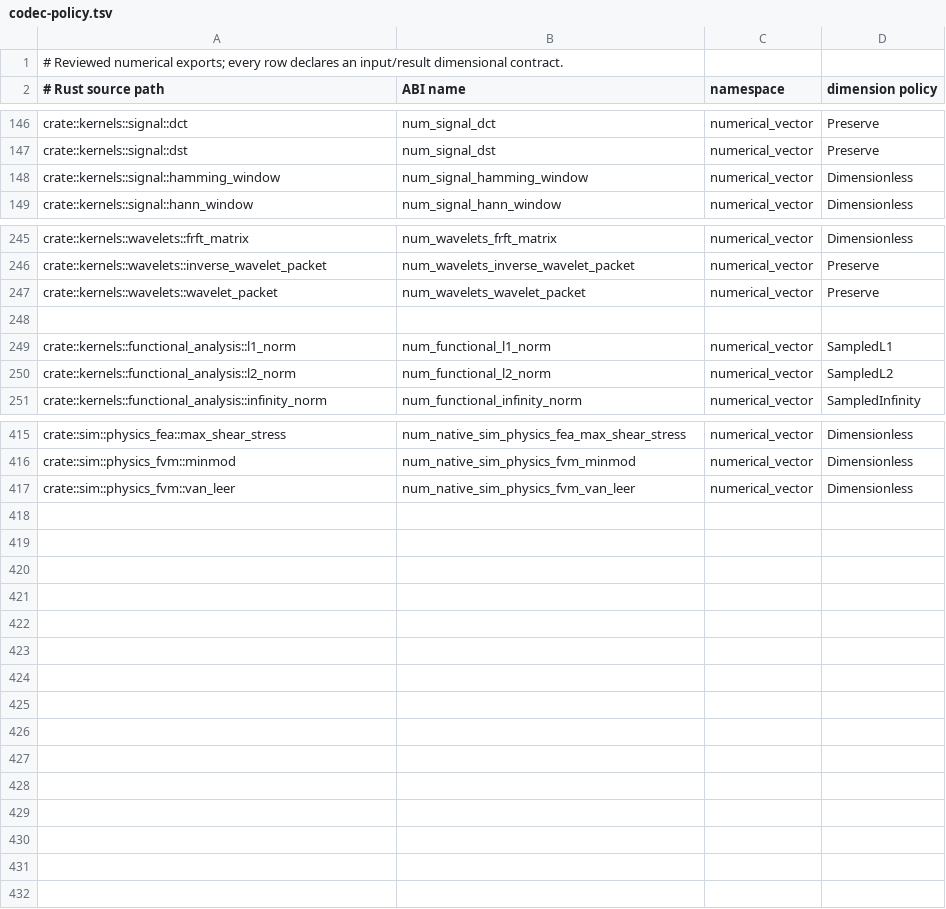
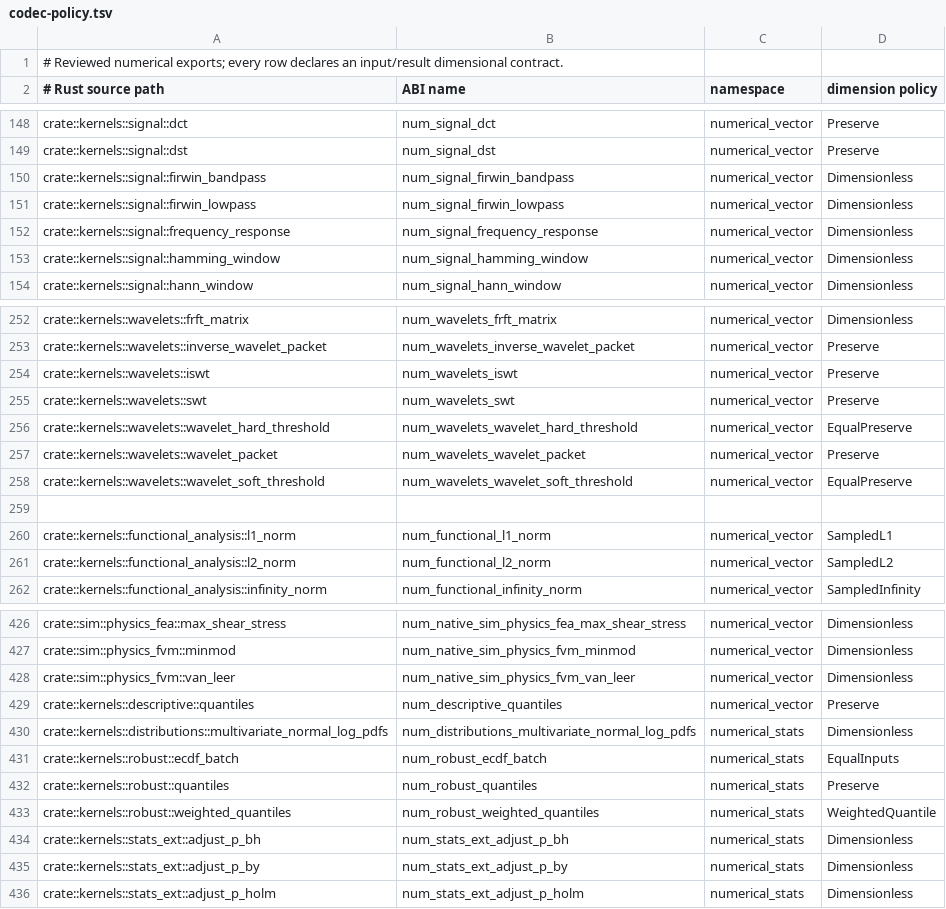
Before and after one commit to Apich-Organization/rssn, a TSV file: tools/rssn-api-gen/codec-policy.tsv, drawn as a sheet; only a part is shown, gaps mark what is left out; the diff covers the shown part only.

Commit message:
Reuse kernel computation and extend signal and statistics APIs

```diff
--- a/tools/rssn-api-gen/codec-policy.tsv
+++ b/tools/rssn-api-gen/codec-policy.tsv
@@ -147,2 +149,5 @@ crate::kernels::signal::dct	num_signal_dct	numerical_vector	Preserve
 crate::kernels::signal::dst	num_signal_dst	numerical_vector	Preserve
+crate::kernels::signal::firwin_bandpass	num_signal_firwin_bandpass	numerical_vector	Dimensionless
+crate::kernels::signal::firwin_lowpass	num_signal_firwin_lowpass	numerical_vector	Dimensionless
+crate::kernels::signal::frequency_response	num_signal_frequency_response	numerical_vector	Dimensionless
 crate::kernels::signal::hamming_window	num_signal_hamming_window	numerical_vector	Dimensionless
@@ -246,3 +253,7 @@ crate::kernels::wavelets::frft_matrix	num_wavelets_frft_matrix	numerical_vector
 crate::kernels::wavelets::inverse_wavelet_packet	num_wavelets_inverse_wavelet_packet	numerical_vector	Preserve
+crate::kernels::wavelets::iswt	num_wavelets_iswt	numerical_vector	Preserve
+crate::kernels::wavelets::swt	num_wavelets_swt	numerical_vector	Preserve
+crate::kernels::wavelets::wavelet_hard_threshold	num_wavelets_wavelet_hard_threshold	numerical_vector	EqualPreserve
 crate::kernels::wavelets::wavelet_packet	num_wavelets_wavelet_packet	numerical_vector	Preserve
+crate::kernels::wavelets::wavelet_soft_threshold	num_wavelets_wavelet_soft_threshold	numerical_vector	EqualPreserve
 
@@ -417 +428,9 @@ crate::sim::physics_fvm::minmod	num_native_sim_physics_fvm_minmod	numerical_vect
 crate::sim::physics_fvm::van_leer	num_native_sim_physics_fvm_van_leer	numerical_vector	Dimensionless
+crate::kernels::descriptive::quantiles	num_descriptive_quantiles	numerical_vector	Preserve
+crate::kernels::distributions::multivariate_normal_log_pdfs	num_distributions_multivariate_normal_log_pdfs	numerical_stats	Dimensionless
+crate::kernels::robust::ecdf_batch	num_robust_ecdf_batch	numerical_stats	EqualInputs
+crate::kernels::robust::quantiles	num_robust_quantiles	numerical_stats	Preserve
+crate::kernels::robust::weighted_quantiles	num_robust_weighted_quantiles	numerical_stats	WeightedQuantile
+crate::kernels::stats_ext::adjust_p_bh	num_stats_ext_adjust_p_bh	numerical_stats	Dimensionless
+crate::kernels::stats_ext::adjust_p_by	num_stats_ext_adjust_p_by	numerical_stats	Dimensionless
+crate::kernels::stats_ext::adjust_p_holm	num_stats_ext_adjust_p_holm	numerical_stats	Dimensionless
```
Also changed, not shown: 4 added rows elsewhere in this file, 42 other files.
